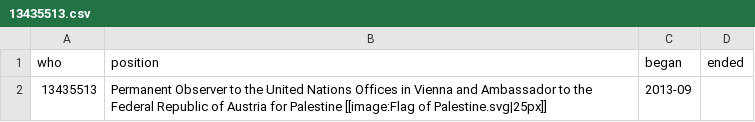
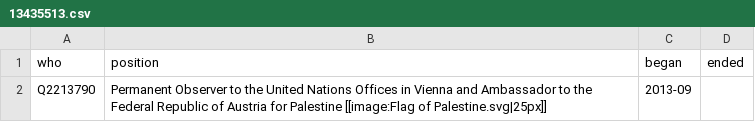
Before and after one commit to every-politician-scrapers/palestine, a CSV file: enwiki/csv/13435513.csv, drawn as a sheet; the diff names each change by its address in the sheet, - before the commit and + after, or states it on an @@ line.

```diff
--- a/enwiki/csv/13435513.csv
+++ b/enwiki/csv/13435513.csv
-A2 (who): 13435513
+A2 (who): Q2213790
```
Also changed, not shown: enwiki/csv/232595.csv, enwiki/csv/4146163.csv, 9 other files.
